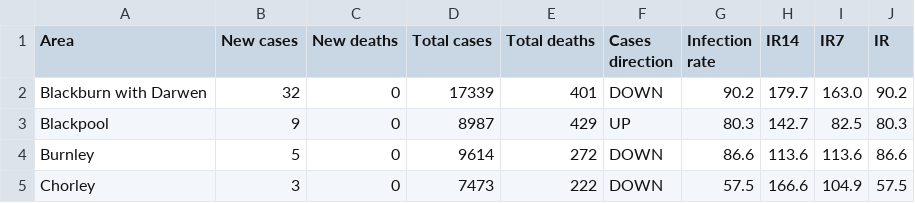
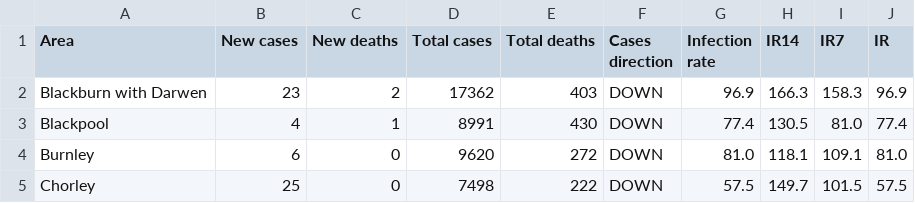
Before and after one commit to paumber/covid-data, a CSV file: Latest_Lancs_Flourish.csv, drawn as a sheet; only a part is shown; the diff covers the shown part only.

Commit message:
Update Latest_Lancs_Flourish.csv

```diff
--- a/Latest_Lancs_Flourish.csv
+++ b/Latest_Lancs_Flourish.csv
@@ -1,5 +1,5 @@
 Area,New cases,New deaths,Total cases,Total deaths,Cases direction,Infection rate,IR14,IR7,IR
-Blackburn with Darwen,32,0,17339,401,DOWN,90.2,179.7,163.0,90.2
-Blackpool,9,0,8987,429,UP,80.3,142.7,82.5,80.3
-Burnley,5,0,9614,272,DOWN,86.6,113.6,113.6,86.6
-Chorley,3,0,7473,222,DOWN,57.5,166.6,104.9,57.5
+Blackburn with Darwen,23,2,17362,403,DOWN,96.9,166.3,158.3,96.9
+Blackpool,4,1,8991,430,DOWN,77.4,130.5,81.0,77.4
+Burnley,6,0,9620,272,DOWN,81.0,118.1,109.1,81.0
+Chorley,25,0,7498,222,DOWN,57.5,149.7,101.5,57.5
```
Also changed, not shown: 68 edited cells elsewhere in this file.
